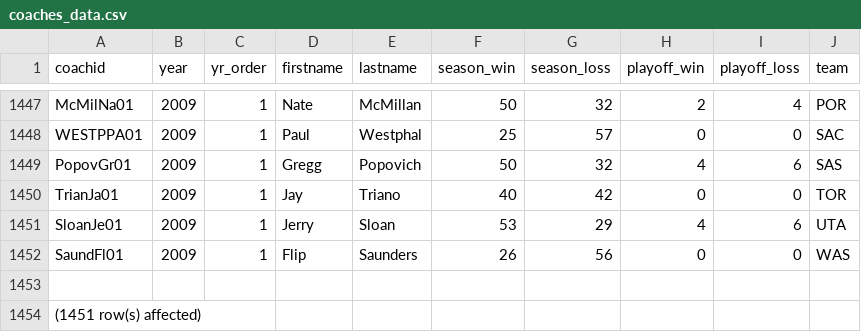
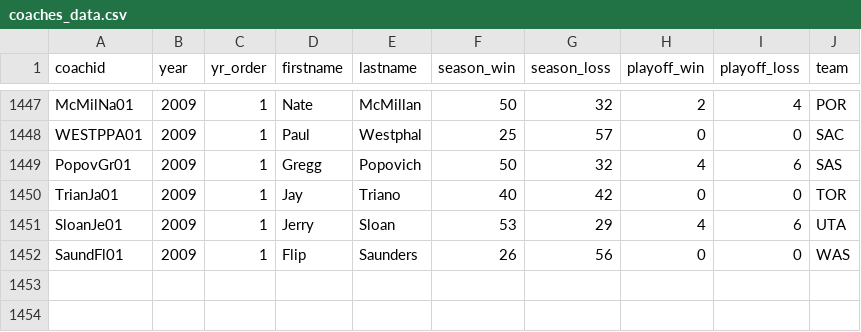
Before and after one commit to briandk/2009-nba-data, a CSV file: data/coaches_data.csv, drawn as a sheet; only a part is shown, gaps mark what is left out; the diff names each change by its address in the sheet, - before the commit and + after, or states it on an @@ line.

```diff
--- a/data/coaches_data.csv
+++ b/data/coaches_data.csv
-row 1453: (empty)
-row 1454: (1451 row(s) affected)
```
Also changed, not shown: data/draft.csv, data/player_allstar.csv, 8 other files.
